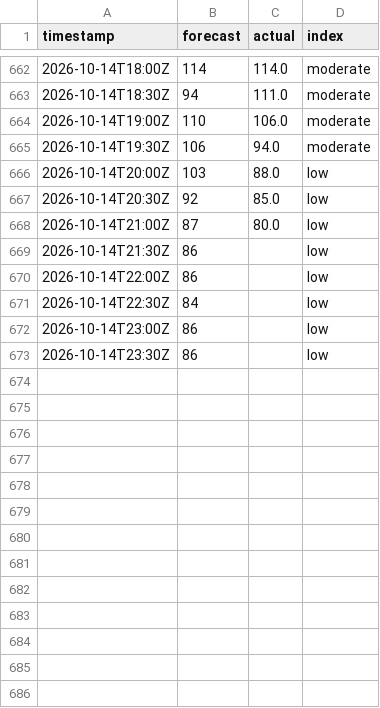
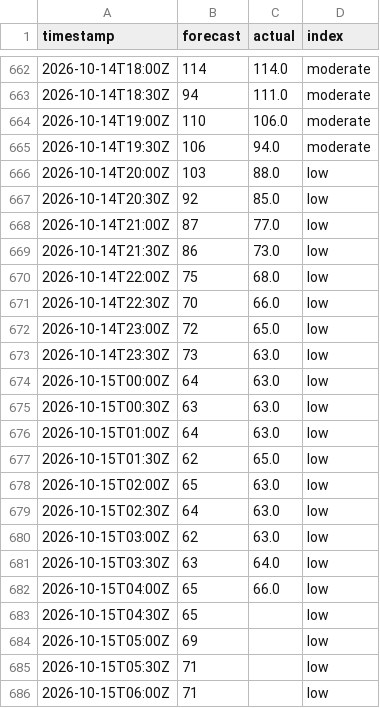
Before and after one commit to sweetluvz/Collectdata, a CSV file: data/energy/gb/carbon_intensity/2026-10.csv, drawn as a sheet; only a part is shown, gaps mark what is left out; the diff covers the shown part only.

```diff
--- a/data/energy/gb/carbon_intensity/2026-10.csv
+++ b/data/energy/gb/carbon_intensity/2026-10.csv
@@ -667,7 +667,20 @@ timestamp,forecast,actual,index
 2026-10-14T20:30Z,92,85.0,low
-2026-10-14T21:00Z,87,80.0,low
-2026-10-14T21:30Z,86,,low
-2026-10-14T22:00Z,86,,low
-2026-10-14T22:30Z,84,,low
-2026-10-14T23:00Z,86,,low
-2026-10-14T23:30Z,86,,low
+2026-10-14T21:00Z,87,77.0,low
+2026-10-14T21:30Z,86,73.0,low
+2026-10-14T22:00Z,75,68.0,low
+2026-10-14T22:30Z,70,66.0,low
+2026-10-14T23:00Z,72,65.0,low
+2026-10-14T23:30Z,73,63.0,low
+2026-10-15T00:00Z,64,63.0,low
+2026-10-15T00:30Z,63,63.0,low
+2026-10-15T01:00Z,64,63.0,low
+2026-10-15T01:30Z,62,65.0,low
+2026-10-15T02:00Z,65,63.0,low
+2026-10-15T02:30Z,64,63.0,low
+2026-10-15T03:00Z,62,63.0,low
+2026-10-15T03:30Z,63,64.0,low
+2026-10-15T04:00Z,65,66.0,low
+2026-10-15T04:30Z,65,,low
+2026-10-15T05:00Z,69,,low
+2026-10-15T05:30Z,71,,low
+2026-10-15T06:00Z,71,,low
```
Also changed, not shown: 35 added rows and 6 edited cells elsewhere in this file, data/energy/gb/demand/2026-10.csv, data/energy/gb/generation/2026-10.csv, 2 other files.
